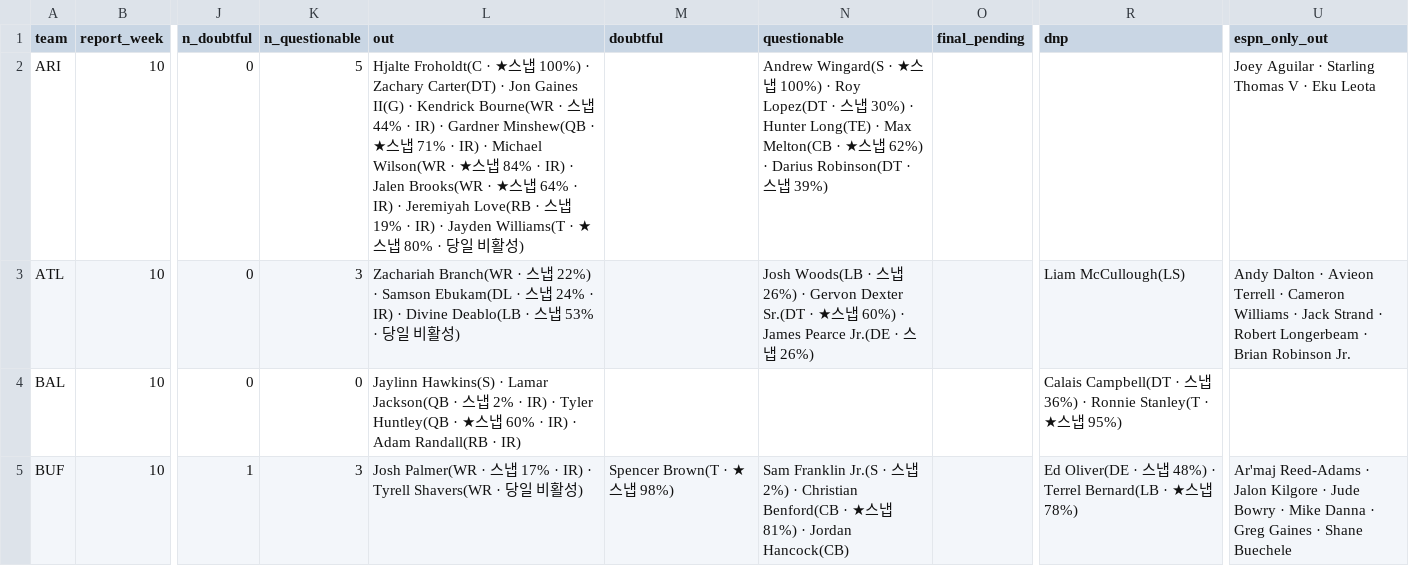
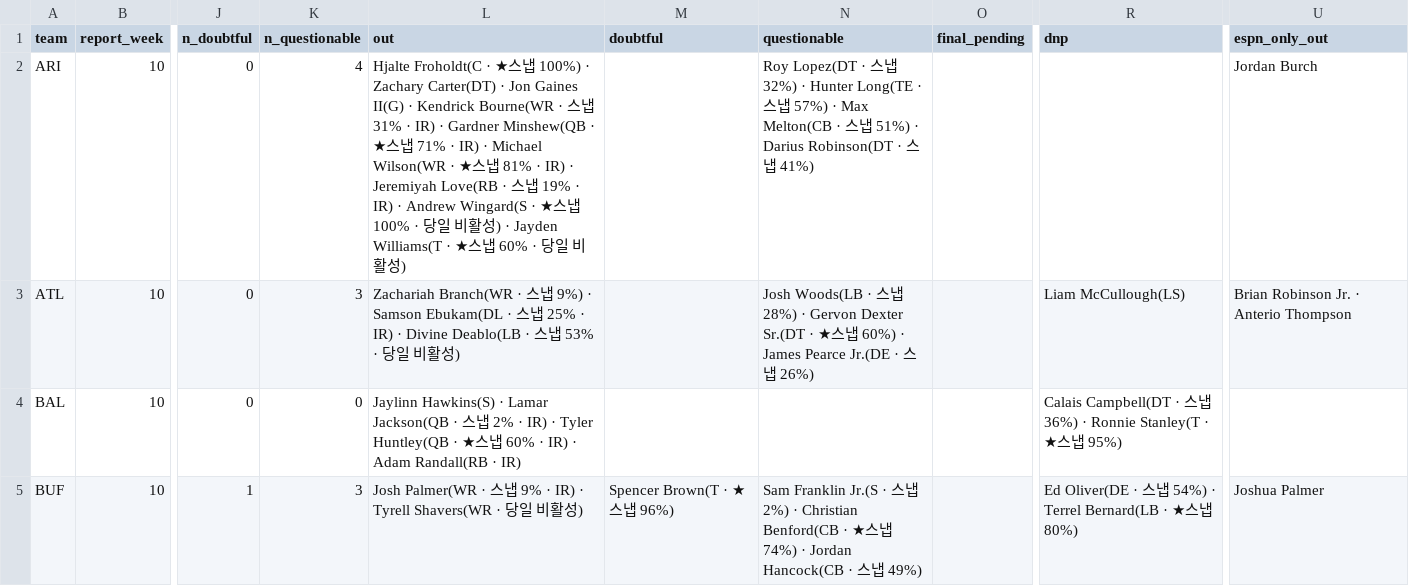
Before and after one commit to hyongdopaulyoon-sketch/hyongdopaulyoon-sketch-nfl-weekly, a CSV file: data/2026-w10/injuries.csv, drawn as a sheet; only a part is shown, gaps mark what is left out; the diff covers the shown part only; the diff names each change by its address in the sheet, - before the commit and + after, or states it on an @@ line.

```diff
--- a/data/2026-w10/injuries.csv
+++ b/data/2026-w10/injuries.csv
-K2 (n_questionable): 5
+K2 (n_questionable): 4
-L2 (out): …냅 44% · IR) · Gardner Minshew(QB · ★스냅 71% · IR) · Michael Wilson(WR · ★스냅 84% · IR) · Jalen Brooks(WR · ★스냅 64% · IR) · Jeremiyah Love(RB · 스냅 19% · IR) · Jayden Williams(T · ★스냅 80% · 당…
+L2 (out): …냅 31% · IR) · Gardner Minshew(QB · ★스냅 71% · IR) · Michael Wilson(WR · ★스냅 81% · IR) · Jeremiyah Love(RB · 스냅 19% · IR) · Andrew Wingard(S · ★스냅 100% · 당일 비활성) · Jayden Williams(T · ★스냅 60% · 당…
-N2 (questionable): Andrew Wingard(S · ★스냅 100%) · Roy Lopez(DT · 스냅 30%) · Hunter Long(TE) · Max Melton(CB · ★스냅 62%) · Darius Robinson(DT · 스냅 39%)
+N2 (questionable): Roy Lopez(DT · 스냅 32%) · Hunter Long(TE · 스냅 57%) · Max Melton(CB · 스냅 51%) · Darius Robinson(DT · 스냅 41%)
-U2 (espn_only_out): Joey Aguilar · Starling Thomas V · Eku Leota
+U2 (espn_only_out): Jordan Burch
-L3 (out): …냅 22%) · Samson Ebukam(DL · 스냅 24% · IR)…
+L3 (out): …냅 9%) · Samson Ebukam(DL · 스냅 25% · IR)…
-N3 (questionable): …냅 26%) · Gervon…
+N3 (questionable): …냅 28%) · Gervon…
-U3 (espn_only_out): Andy Dalton · Avieon Terrell · Cameron Williams · Jack Strand · Robert Longerbeam · Brian Robinson Jr.
+U3 (espn_only_out): Brian Robinson Jr. · Anterio Thompson
-L5 (out): …냅 17% · IR)…
+L5 (out): …냅 9% · IR)…
-M5 (doubtful): Spencer Brown(T · ★스냅 98%)
+M5 (doubtful): Spencer Brown(T · ★스냅 96%)
-N5 (questionable): …냅 81%) · Jordan Hancock(CB)
+N5 (questionable): …냅 74%) · Jordan Hancock(CB · 스냅 49%)
-R5 (dnp): …냅 48%) · Terrel Bernard(LB · ★스냅 78%)
+R5 (dnp): …냅 54%) · Terrel Bernard(LB · ★스냅 80%)
-U5 (espn_only_out): Ar'maj Reed-Adams · Jalon Kilgore · Jude Bowry · Mike Danna · Greg Gaines · Shane Buechele
+U5 (espn_only_out): Joshua Palmer
```
Also changed, not shown: 98 edited cells elsewhere in this file, data/2026-w10/games.csv, data/2026-w10/inactives.csv, 26 other files.
